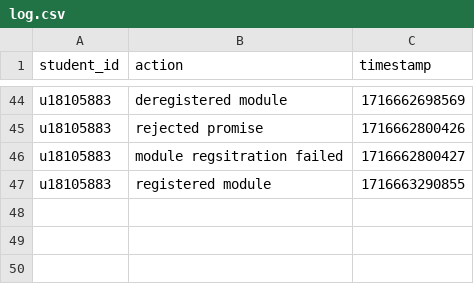
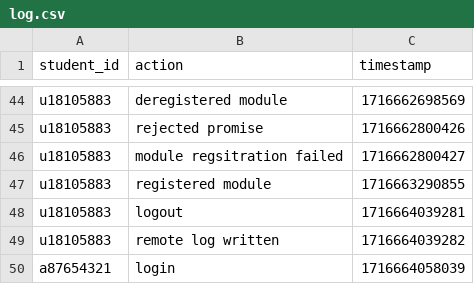
Before and after one commit to theaman249/project_holmes720, a CSV file: BackEnd/log.csv, drawn as a sheet; only a part is shown, gaps mark what is left out.

```diff
--- a/BackEnd/log.csv
+++ b/BackEnd/log.csv
@@ -47 +47,4 @@ u18105883,module regsitration failed,1716662800427
 u18105883,registered module,1716663290855
+u18105883,logout,1716664039281
+u18105883,remote log written,1716664039282
+a87654321,login,1716664058039
```
Also changed, not shown: 1 other file.
